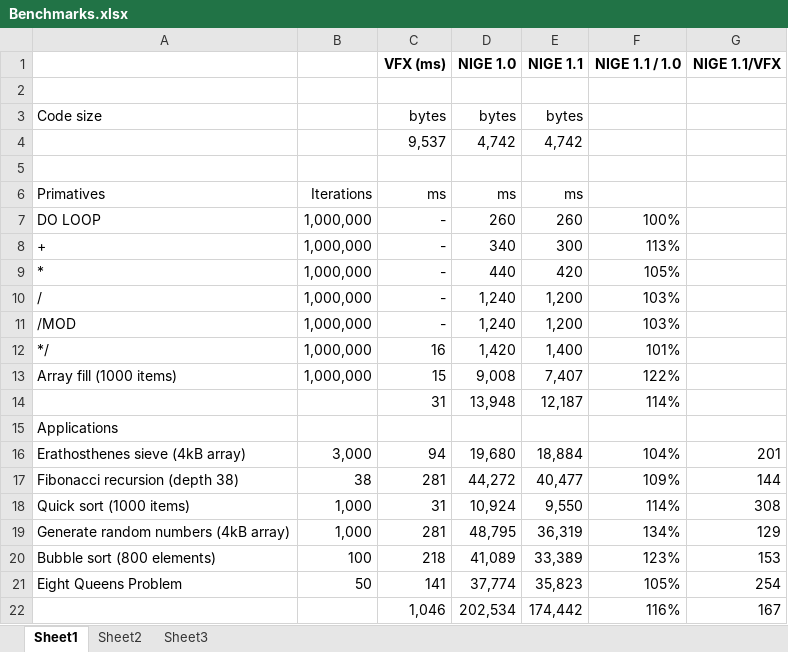
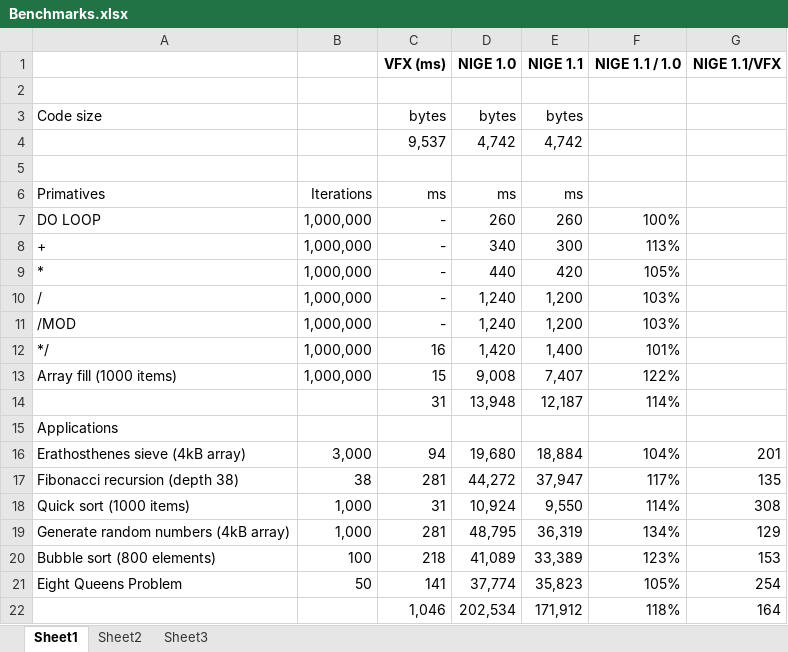
Before and after one commit to Anding/N.I.G.E.-Machine, an Excel workbook: Resources/Benchmarks.xlsx, sheet Sheet1, drawn as a sheet; values as stored, in another font and other column widths than the file's, no borders; removed rows and columns are numbered as before the commit, all else as after; the diff names each change by its address in the sheet, - before the commit and + after, or states it on an @@ line.

```diff
--- a/Resources/Benchmarks.xlsx (sheet Sheet1)
+++ b/Resources/Benchmarks.xlsx (sheet Sheet1)
-E17 (NIGE 1.1): 40,477
+E17 (NIGE 1.1): 37,947
-F17 (NIGE 1.1 / 1.0): 109%
+F17 (NIGE 1.1 / 1.0): 117%
-G17 (NIGE 1.1/VFX): 144
+G17 (NIGE 1.1/VFX): 135
-row 22:  |  | 1,046 | 202,534 | 174,442 | 116% | 167
+row 22:  |  | 1,046 | 202,534 | 171,912 | 118% | 164
```
Also changed, not shown: 4 other files.
